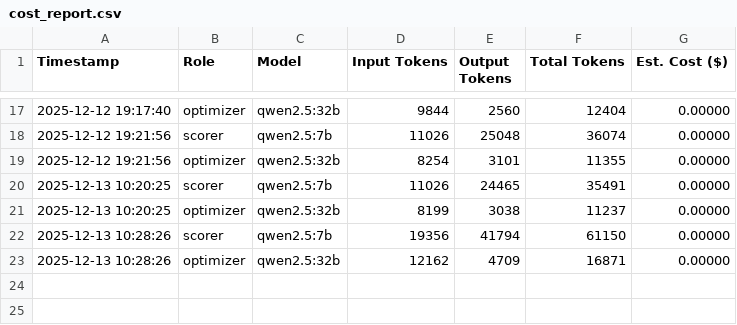
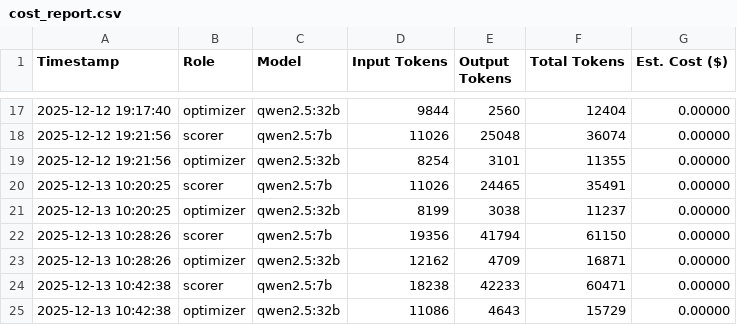
Before and after one commit to emilytin0206/BAKE, a CSV file: logs/cost_report.csv, drawn as a sheet; only a part is shown, gaps mark what is left out.

```diff
--- a/logs/cost_report.csv
+++ b/logs/cost_report.csv
@@ -23 +23,3 @@ Timestamp,Role,Model,Input Tokens,Output Tokens,Total Tokens,Est. Cost ($)
 2025-12-13 10:28:26,optimizer,qwen2.5:32b,12162,4709,16871,0.00000
+2025-12-13 10:42:38,scorer,qwen2.5:7b,18238,42233,60471,0.00000
+2025-12-13 10:42:38,optimizer,qwen2.5:32b,11086,4643,15729,0.00000
```
Also changed, not shown: logs/optimization_status.csv, 16 other files.
